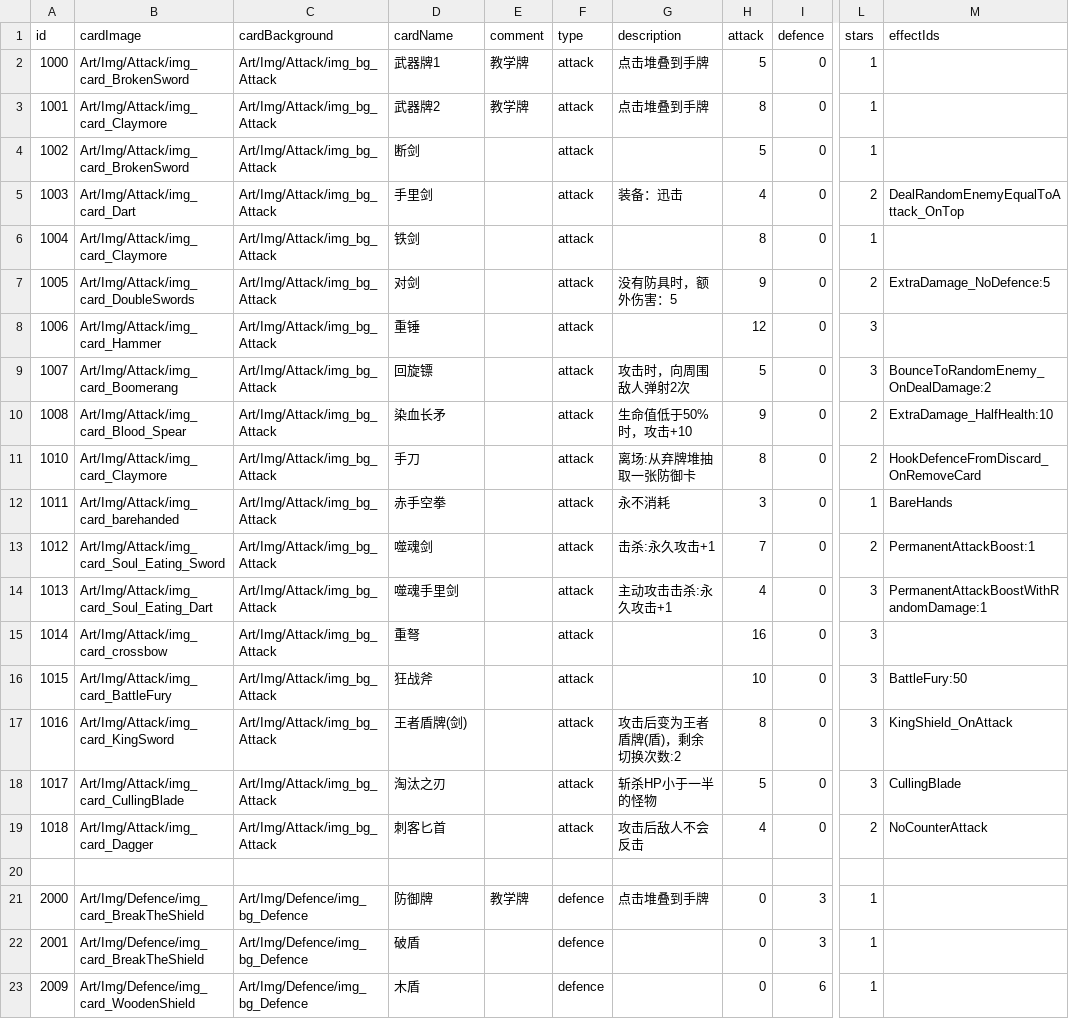
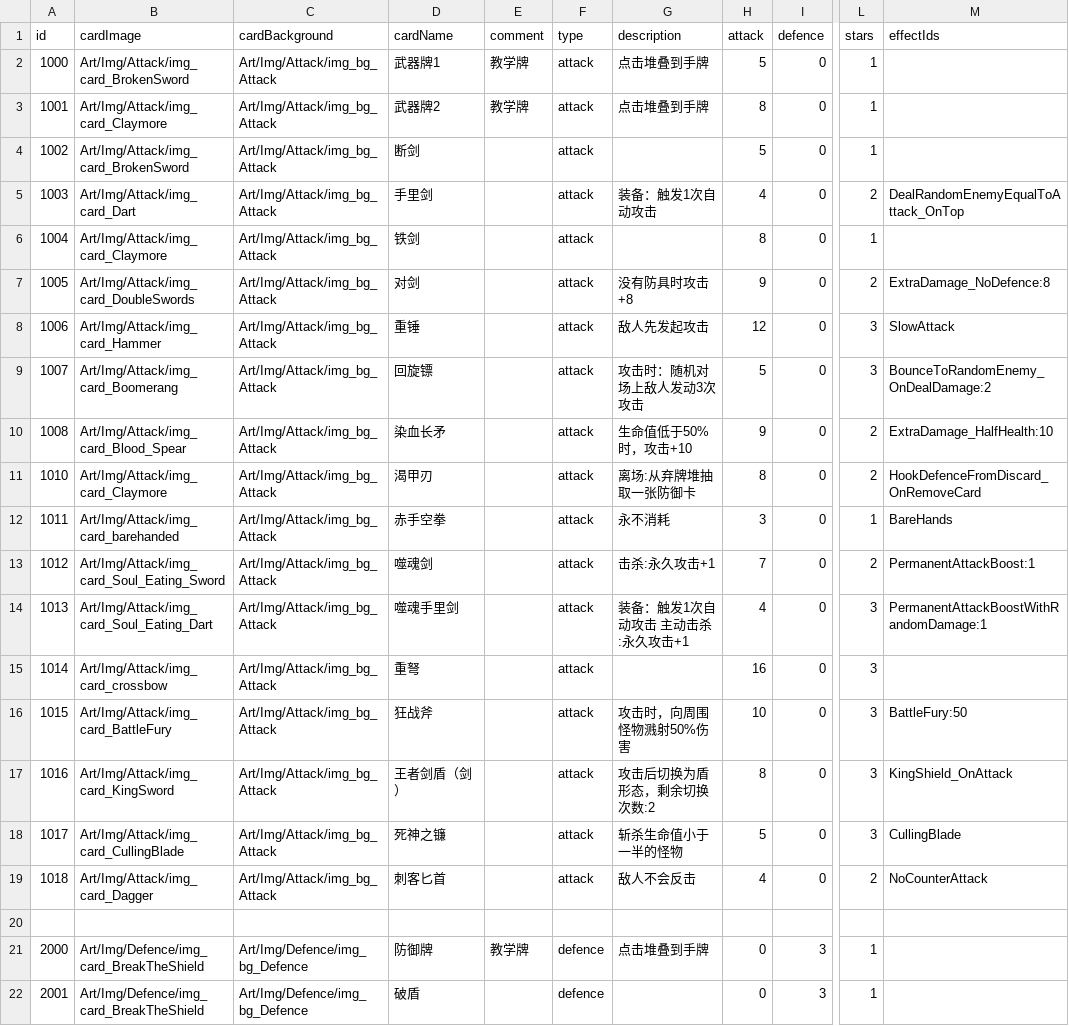
Before and after one commit to Nancobamboo/joeys-nightmare-2, a CSV file: joey2/Assets/Resources/Data/card_info.csv, drawn as a sheet; only a part is shown, gaps mark what is left out; the shorter side is filled out with more unchanged rows; the diff covers the shown part only; the diff names each change by its address in the sheet, - before the commit and + after, or states it on an @@ line.

Commit message:
Update card descriptions and monster drop rates; fix Romeo and Juliet positioning logic
- Modified card descriptions in card_info.csv for clarity and consistency.
- Adjusted monster drop rates in monster_drop.csv to balance gameplay.
- Refined positioning logic in CardDraw.cs to ensure Romeo is fixed at column 1 and Juliet at column 3, enhancing gameplay dynamics.

```diff
--- a/joey2/Assets/Resources/Data/card_info.csv
+++ b/joey2/Assets/Resources/Data/card_info.csv
-G5 (description): 装备：迅击
+G5 (description): 装备：触发1次自动攻击
-G7 (description): 没有防具时，额外伤害：5
+G7 (description): 没有防具时攻击+8
-M7 (effectIds): ExtraDamage_NoDefence:5
+M7 (effectIds): ExtraDamage_NoDefence:8
-G8 (description): (empty)
+G8 (description): 敌人先发起攻击
-M8 (effectIds): (empty)
+M8 (effectIds): SlowAttack
-G9 (description): 攻击时，向周围敌人弹射2次
+G9 (description): 攻击时：随机对场上敌人发动3次攻击
-D11 (cardName): 手刀
+D11 (cardName): 渴甲刃
-G14 (description): 主动攻击击杀:永久攻击+1
+G14 (description): 装备：触发1次自动攻击 主动击杀:永久攻击+1
-G16 (description): (empty)
+G16 (description): 攻击时，向周围怪物溅射50%伤害
-D17 (cardName): 王者盾牌(剑)
+D17 (cardName): 王者剑盾（剑）
-G17 (description): 攻击后变为王者盾牌(盾)，剩余切换次数:2
+G17 (description): 攻击后切换为盾形态，剩余切换次数:2
-D18 (cardName): 淘汰之刃
+D18 (cardName): 死神之镰
-G18 (description): 斩杀HP小于一半的怪物
+G18 (description): 斩杀生命值小于一半的怪物
-G19 (description): 攻击后敌人不会反击
+G19 (description): 敌人不会反击
```
Also changed, not shown: 5 added rows, 5 removed rows, 2 moved rows and 38 edited cells elsewhere in this file, joey2/Assets/Resources/Data/keyword.csv, joey2/Assets/Resources/Data/monster_drop.csv, 1 other file.
